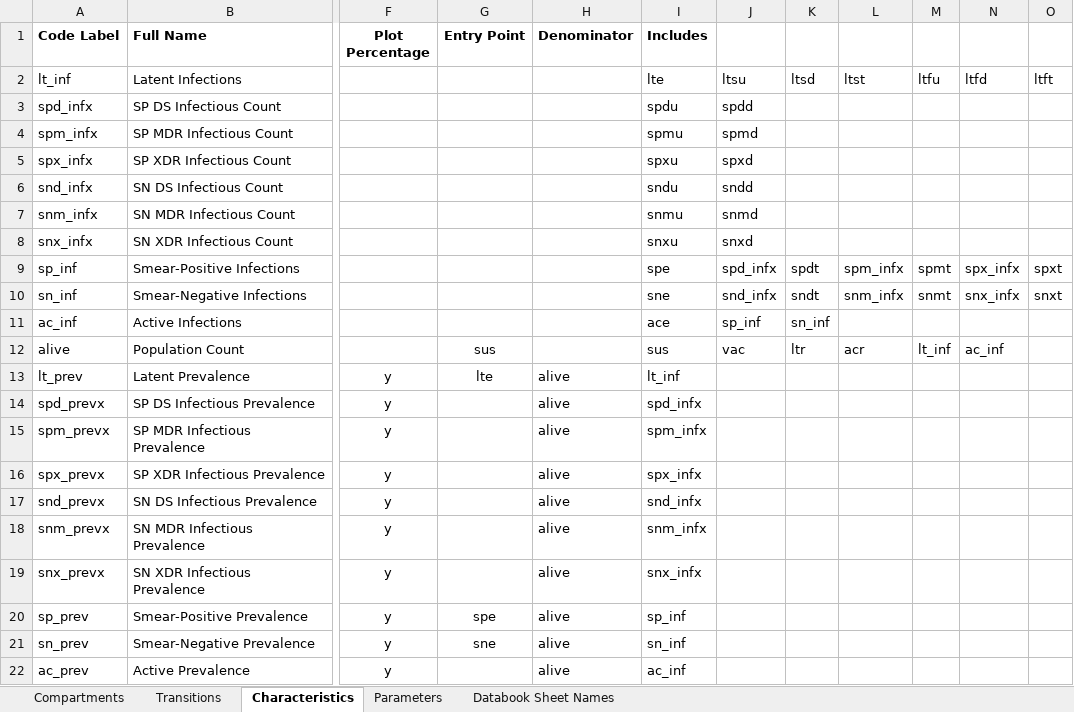
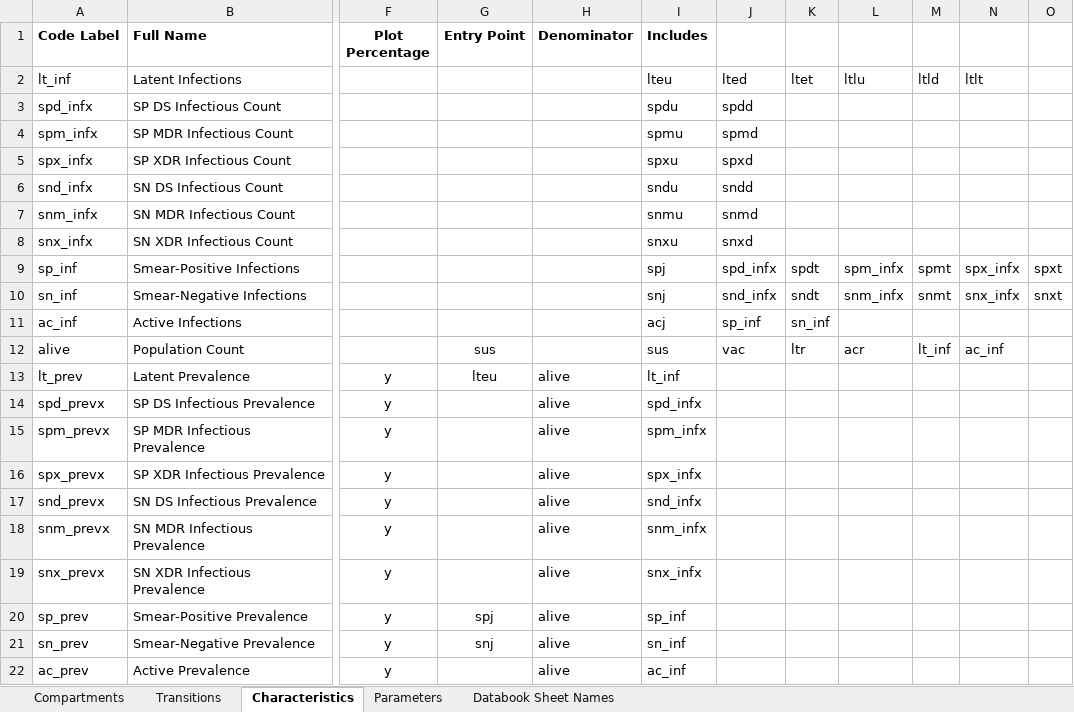
Before and after one commit to optimamodel/optima-tb, an Excel workbook: optima/cascade.xlsx, sheet Characteristics, drawn as a sheet; only a part is shown, gaps mark what is left out; values as stored, in another font and other column widths than the file's, no borders; the diff names each change by its address in the sheet, - before the commit and + after, or states it on an @@ line.

```diff
--- a/optima/cascade.xlsx (sheet Characteristics)
+++ b/optima/cascade.xlsx (sheet Characteristics)
-I2 (Includes): lte
+I2 (Includes): lteu
-J2: ltsu
+J2: lted
-K2: ltsd
+K2: ltet
-L2: ltst
+L2: ltlu
-M2: ltfu
+M2: ltld
-N2: ltfd
+N2: ltlt
-O2: ltft
+O2: (empty)
-I9 (Includes): spe
+I9 (Includes): spj
-I10 (Includes): sne
+I10 (Includes): snj
-I11 (Includes): ace
+I11 (Includes): acj
-G13 (Entry Point): lte
+G13 (Entry Point): lteu
-G20 (Entry Point): spe
+G20 (Entry Point): spj
-G21 (Entry Point): sne
+G21 (Entry Point): snj
```
Also changed, not shown: sheet Compartments, sheet Parameters, sheet Transitions, 3 other files.
